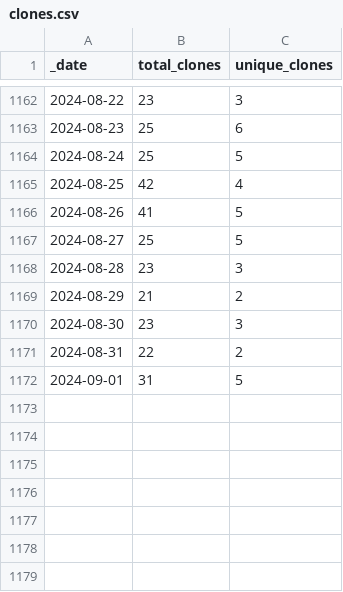
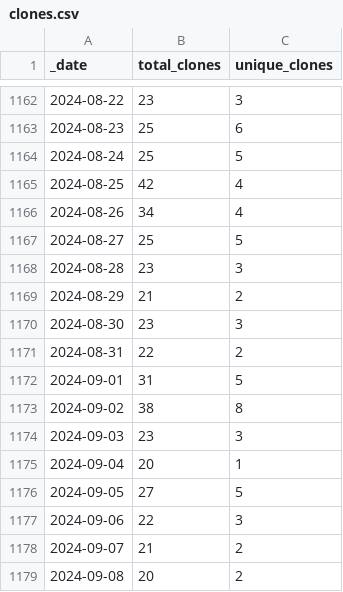
Before and after one commit to AlexRogalskiy/scala-patterns, a CSV file: traffic/clones.csv, drawn as a sheet; only a part is shown, gaps mark what is left out.

Commit message:
GitHub traffic

```diff
--- a/traffic/clones.csv
+++ b/traffic/clones.csv
@@ -1165,3 +1165,3 @@ _date,total_clones,unique_clones
 2024-08-25,42,4
-2024-08-26,41,5
+2024-08-26,34,4
 2024-08-27,25,5
@@ -1172 +1172,8 @@ _date,total_clones,unique_clones
 2024-09-01,31,5
+2024-09-02,38,8
+2024-09-03,23,3
+2024-09-04,20,1
+2024-09-05,27,5
+2024-09-06,22,3
+2024-09-07,21,2
+2024-09-08,20,2
```
Also changed, not shown: 1 other file.
